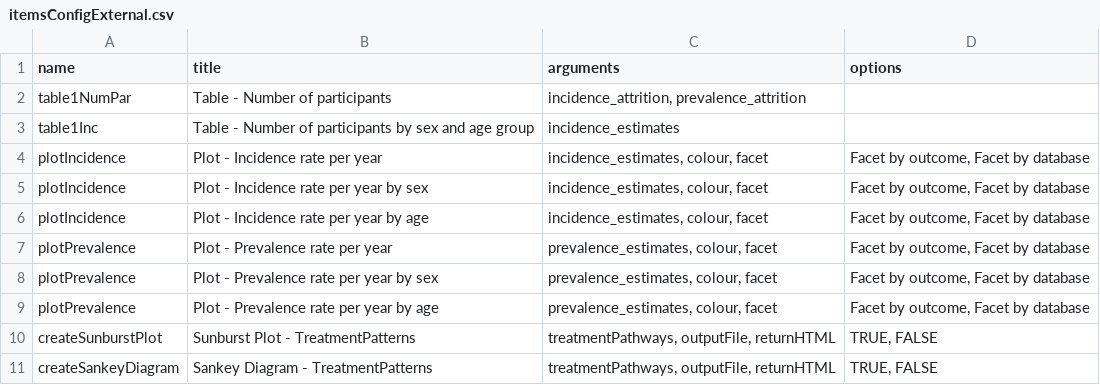
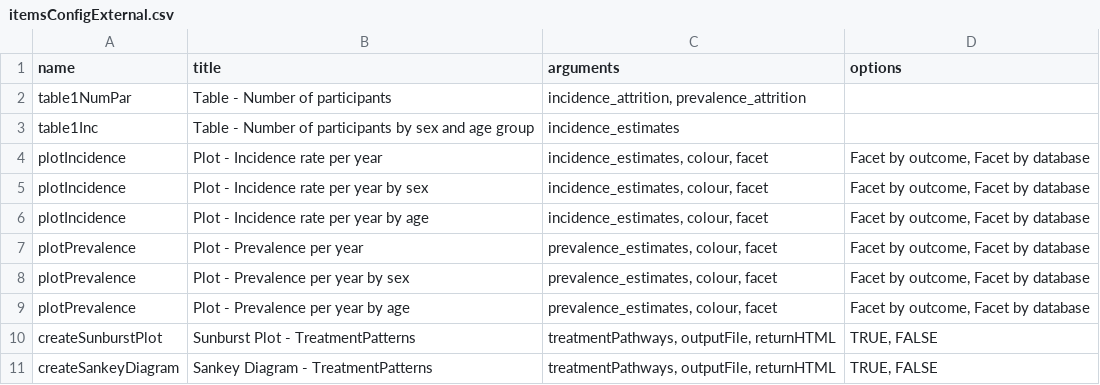
Before and after one commit to darwin-eu/ReportGenerator, a CSV file: inst/config/itemsConfigExternal.csv, drawn as a sheet.

Commit message:
prevalence modules working

```diff
--- a/inst/config/itemsConfigExternal.csv
+++ b/inst/config/itemsConfigExternal.csv
@@ -6,5 +6,5 @@ plotIncidence;Plot - Incidence rate per year by sex;incidence_estimates, colour,
 plotIncidence;Plot - Incidence rate per year by age;incidence_estimates, colour, facet;Facet by outcome, Facet by database
-plotPrevalence;Plot - Prevalence rate per year;prevalence_estimates, colour, facet;Facet by outcome, Facet by database
-plotPrevalence;Plot - Prevalence rate per year by sex;prevalence_estimates, colour, facet;Facet by outcome, Facet by database
-plotPrevalence;Plot - Prevalence rate per year by age;prevalence_estimates, colour, facet;Facet by outcome, Facet by database
+plotPrevalence;Plot - Prevalence per year;prevalence_estimates, colour, facet;Facet by outcome, Facet by database
+plotPrevalence;Plot - Prevalence per year by sex;prevalence_estimates, colour, facet;Facet by outcome, Facet by database
+plotPrevalence;Plot - Prevalence per year by age;prevalence_estimates, colour, facet;Facet by outcome, Facet by database
 createSunburstPlot;Sunburst Plot - TreatmentPatterns;treatmentPathways, outputFile, returnHTML;TRUE, FALSE
```
Also changed, not shown: inst/config/itemsConfigMinimal.csv, 6 other files.
